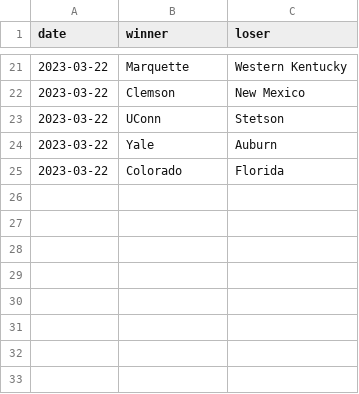
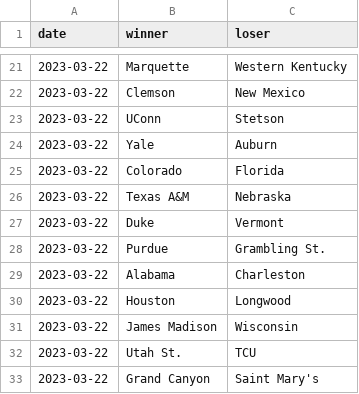
Before and after one commit to MikeMcLarnon/march-madness, a CSV file: static/games.csv, drawn as a sheet; only a part is shown, gaps mark what is left out.

Commit message:
day2 games

```diff
--- a/static/games.csv
+++ b/static/games.csv
@@ -25 +25,9 @@ date,winner,loser
 2023-03-22,Colorado,Florida
+2023-03-22,Texas A&M,Nebraska
+2023-03-22,Duke,Vermont
+2023-03-22,Purdue,Grambling St.
+2023-03-22,Alabama,Charleston
+2023-03-22,Houston,Longwood
+2023-03-22,James Madison,Wisconsin
+2023-03-22,Utah St.,TCU
+2023-03-22,Grand Canyon,Saint Mary's
```
Also changed, not shown: static/teams.csv, 1 other file.
